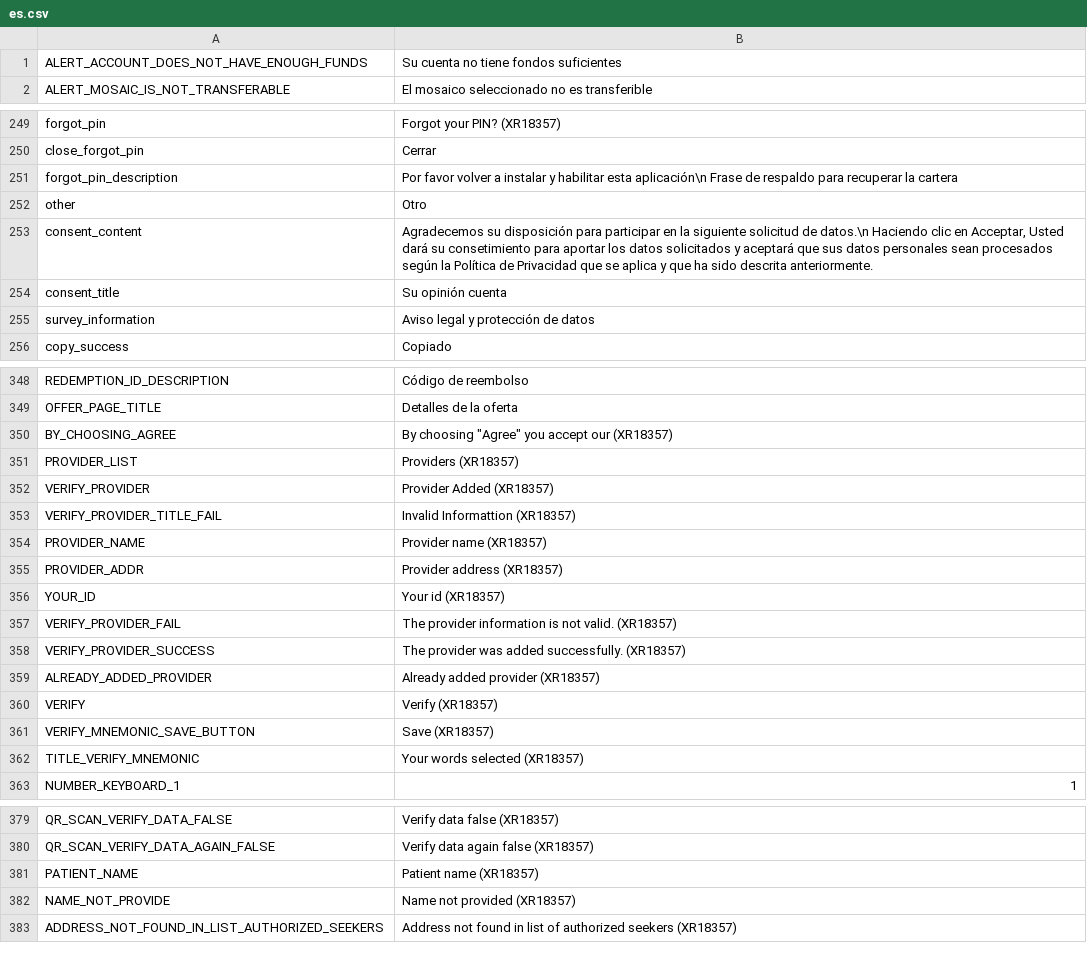
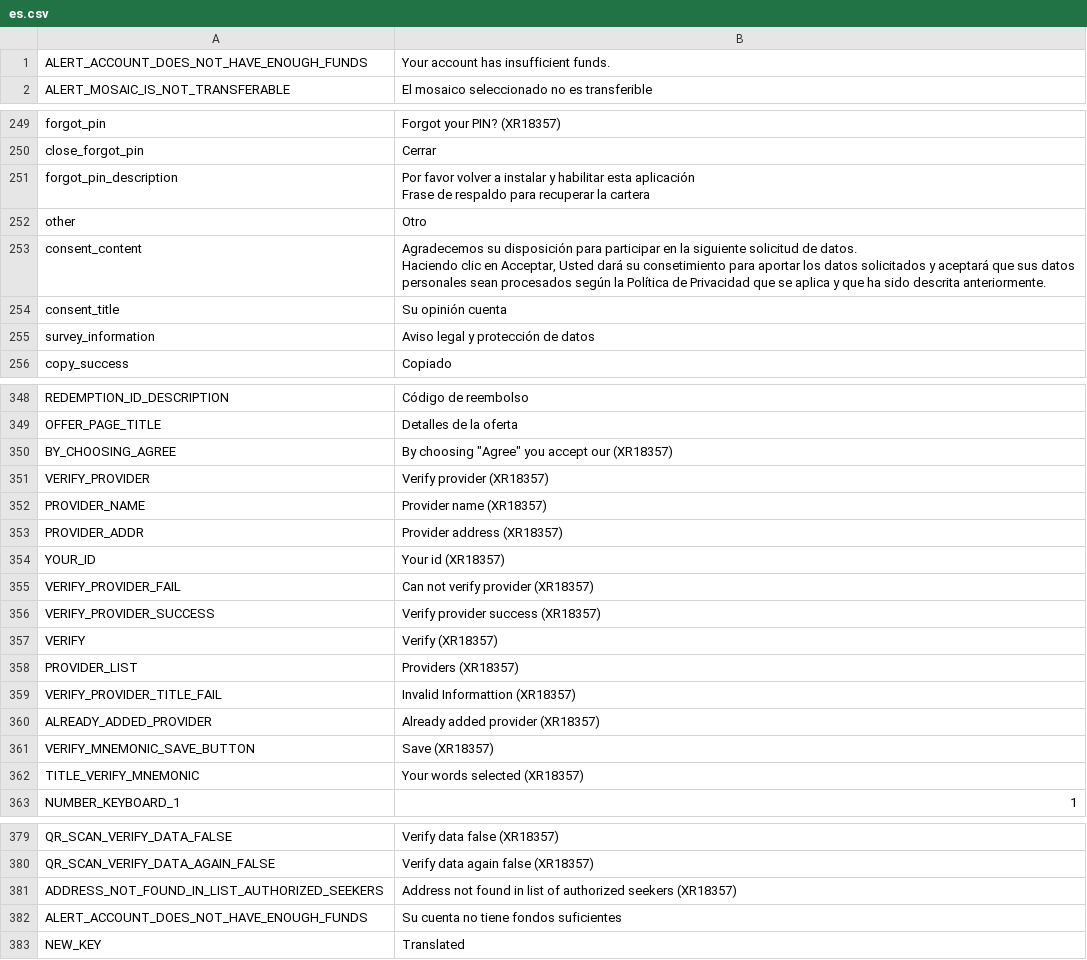
Before and after one commit to CentivaHealth/centiva-translations, a CSV file: es.csv, drawn as a sheet; only a part is shown, gaps mark what is left out; removed rows and columns are numbered as before the commit, all else as after; ↵ is a line break in a cell; the diff covers the shown part only; the diff names each change by its address in the sheet, - before the commit and + after, or states it on an @@ line.

Commit message:
Update es.csv (POEditor.com)

```diff
--- a/es.csv
+++ b/es.csv
-B1: Su cuenta no tiene fondos suficientes
+B1: Your account has insufficient funds.
-B251: …habilitar esta aplicación\n Frase de…
+B251: …habilitar esta aplicación ↵ Frase de…
-B253: …solicitud de datos.\n Haciendo clic…
+B253: …solicitud de datos. ↵ Haciendo clic…
-B351: Provider Added (XR18357)
+B351: Verify provider (XR18357)
-B355: The provider information is not valid. (XR18357)
+B355: Can not verify provider (XR18357)
-B356: The provider was added successfully. (XR18357)
+B356: Verify provider success (XR18357)
@@ row 360 moved to row 357: VERIFY @@
@@ row 351 moved to row 358: PROVIDER_LIST @@
@@ row 353 moved to row 359: VERIFY_PROVIDER_TITLE_FAIL @@
-row 381: PATIENT_NAME | Patient name (XR18357)
-row 382: NAME_NOT_PROVIDE | Name not provided (XR18357)
+row 382: ALERT_ACCOUNT_DOES_NOT_HAVE_ENOUGH_FUNDS | Su cuenta no tiene fondos suficientes
+row 383: NEW_KEY | Translated
```
Also changed, not shown: 1 edited cell elsewhere in this file.
